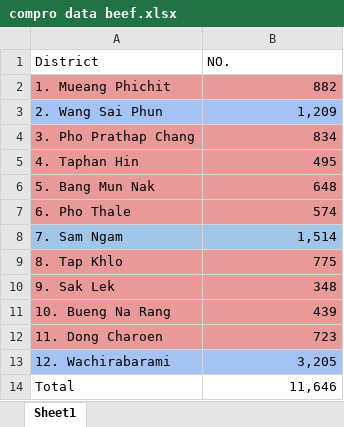
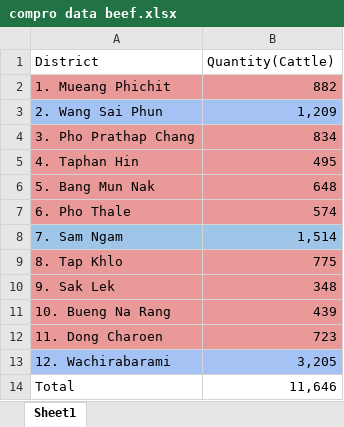
Before and after one commit to Torrmai/-------------, an Excel workbook: compro data beef.xlsx, sheet Sheet1, drawn as a sheet; values as stored, in another font and other column widths than the file's, no borders; the diff names each change by its address in the sheet, - before the commit and + after, or states it on an @@ line.

```diff
--- a/compro data beef.xlsx (sheet Sheet1)
+++ b/compro data beef.xlsx (sheet Sheet1)
-B1: NO.
+B1: Quantity(Cattle)
```
Also changed, not shown: compro data chicken.xlsx, compro data duck.xlsx, 1 other file.
